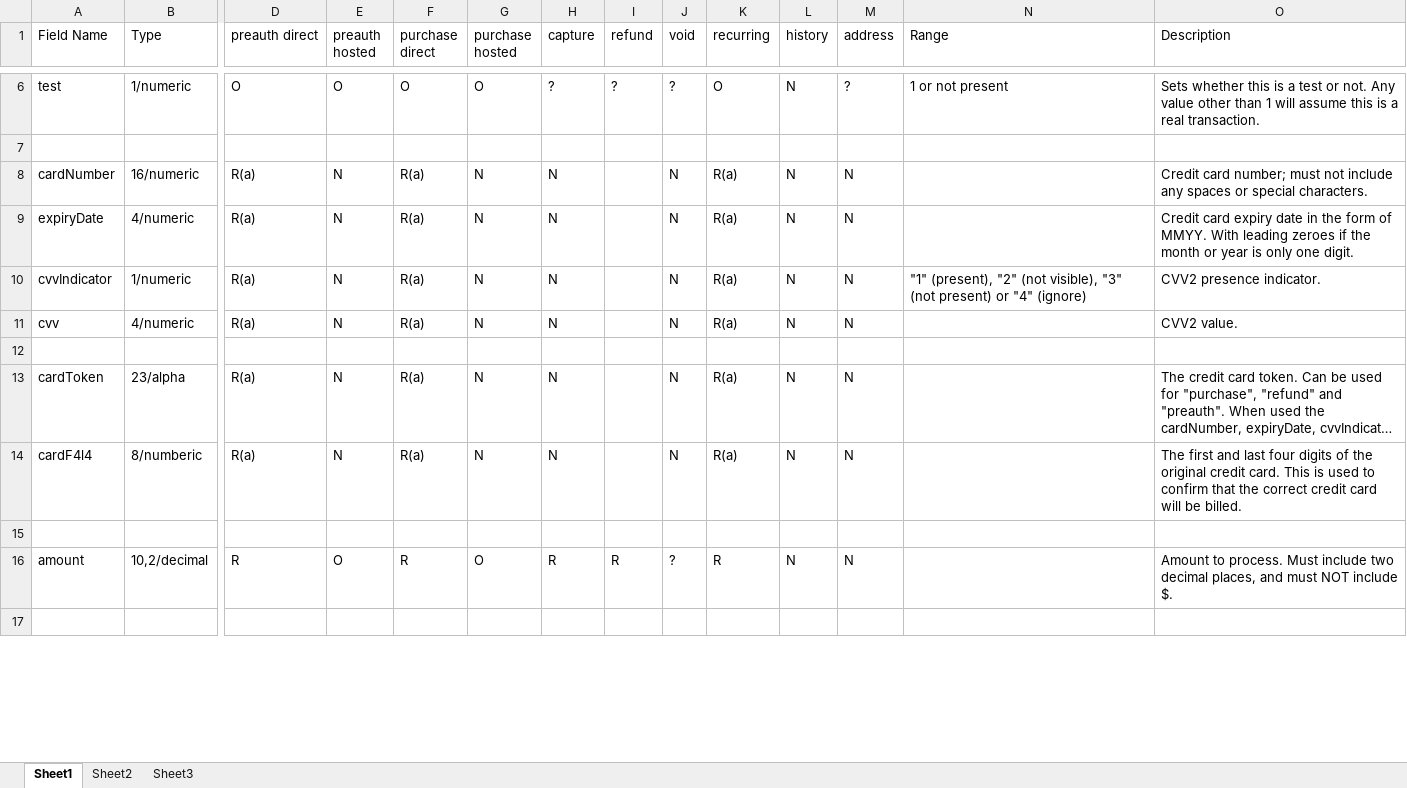
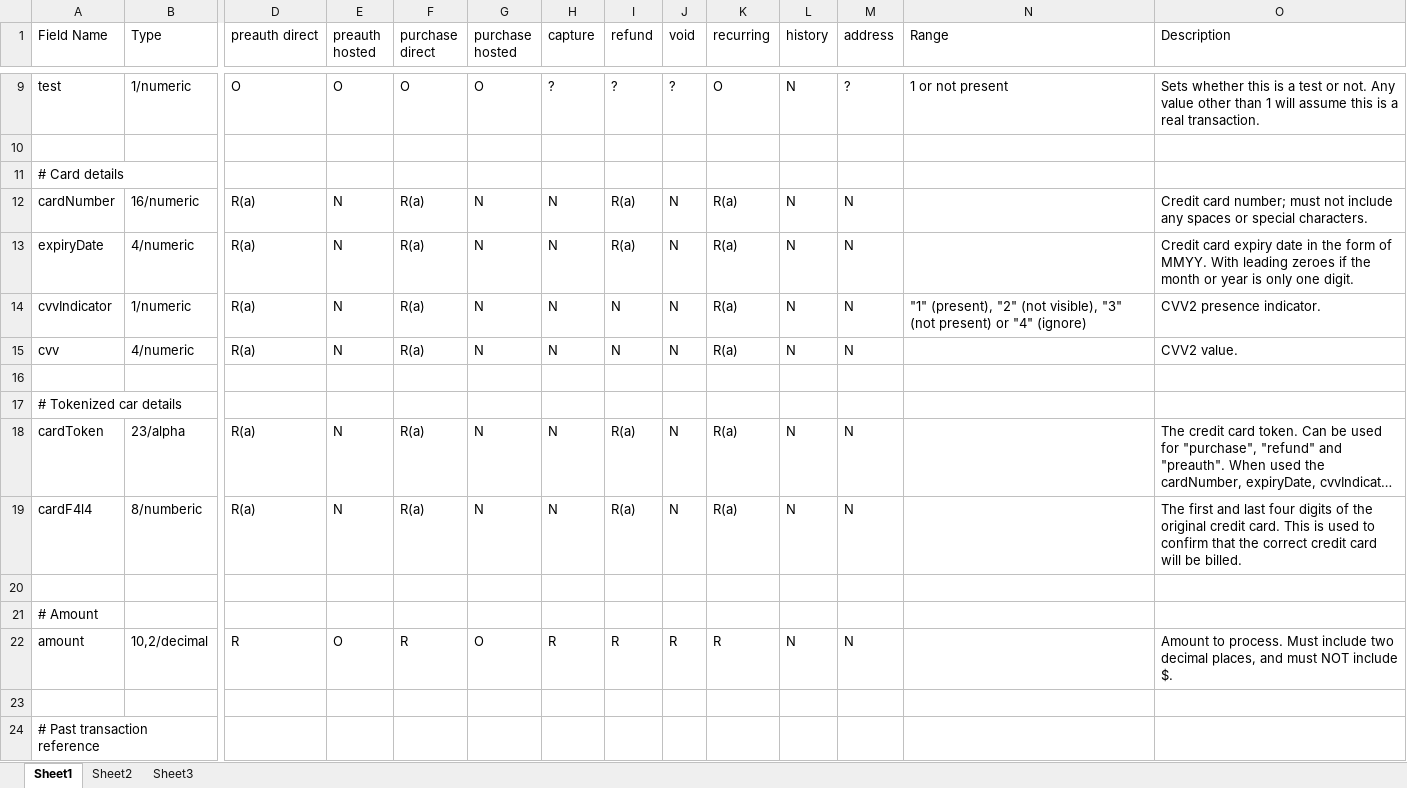
Before and after one commit to academe/omnipay-helcim, an Excel workbook: docs/helcim-request-fields.xlsx, sheet Sheet1, drawn as a sheet; only a part is shown, gaps mark what is left out; long unchanged cells end in …; values as stored, in another font and other column widths than the file's, no borders; addresses are those after the commit; rows hold the shown columns only; the diff covers the shown part only; the diff names each change by its address in the sheet, - before the commit and + after, or states it on an @@ line.

Commit message:
Additional detail to spreadsheet of files.

```diff
--- a/docs/helcim-request-fields.xlsx (sheet Sheet1)
+++ b/docs/helcim-request-fields.xlsx (sheet Sheet1)
+row 11: # Card details
-I12:I13 (refund): (empty)
+I12:I13 (refund): R(a)
-I14:I15 (refund): (empty)
+I14:I15 (refund): N
+row 17: # Tokenized car details
-I18:I19 (refund): (empty)
+I18:I19 (refund): R(a)
+row 21: # Amount
-J22 (void): ?
+J22 (void): R
+row 24: # Past transaction reference
```
Also changed, not shown: 12 added rows and 43 edited cells elsewhere in this sheet.
